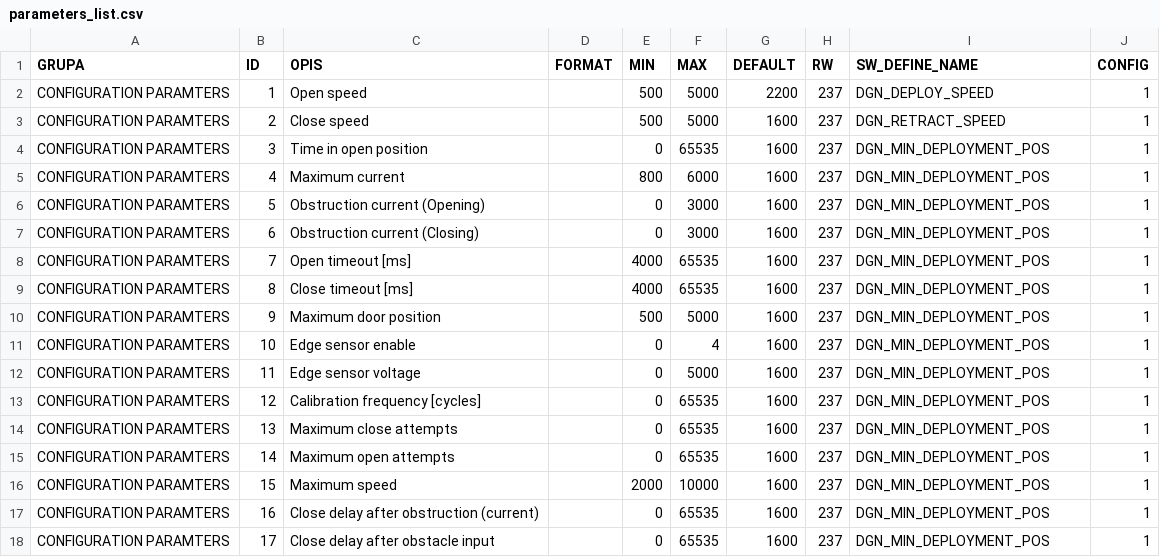
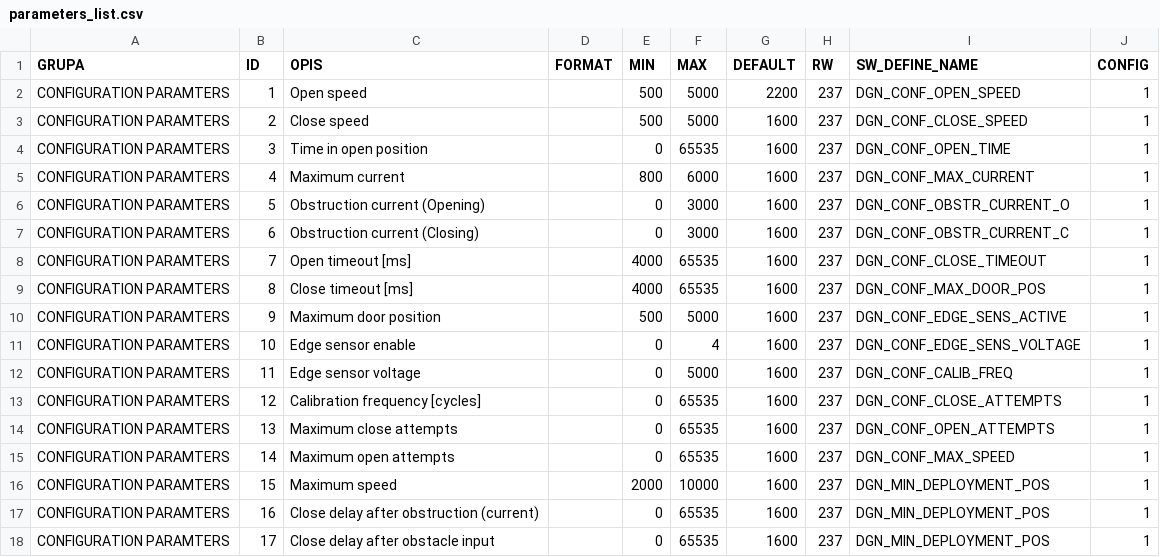
Before and after one commit to mnazimek96/config_file_generator, a CSV file: input/parameters_list.csv, drawn as a sheet; only a part is shown.

Commit message:
Param_alloc.h file generations and backup

```diff
--- a/input/parameters_list.csv
+++ b/input/parameters_list.csv
@@ -1,16 +1,16 @@
 GRUPA;ID;OPIS;FORMAT;MIN;MAX;DEFAULT;RW;SW_DEFINE_NAME;CONFIG
-CONFIGURATION PARAMTERS;1;Open speed;;500;5000;2200;237;DGN_DEPLOY_SPEED;1
-CONFIGURATION PARAMTERS;2;Close speed;;500;5000;1600;237;DGN_RETRACT_SPEED;1
-CONFIGURATION PARAMTERS;3;Time in open position;;0;65535;1600;237;DGN_MIN_DEPLOYMENT_POS;1
-CONFIGURATION PARAMTERS;4;Maximum current;;800;6000;1600;237;DGN_MIN_DEPLOYMENT_POS;1
-CONFIGURATION PARAMTERS;5;Obstruction current (Opening);;0;3000;1600;237;DGN_MIN_DEPLOYMENT_POS;1
-CONFIGURATION PARAMTERS;6;Obstruction current (Closing);;0;3000;1600;237;DGN_MIN_DEPLOYMENT_POS;1
-CONFIGURATION PARAMTERS;7;Open timeout [ms];;4000;65535;1600;237;DGN_MIN_DEPLOYMENT_POS;1
-CONFIGURATION PARAMTERS;8;Close timeout [ms];;4000;65535;1600;237;DGN_MIN_DEPLOYMENT_POS;1
-CONFIGURATION PARAMTERS;9;Maximum door position;;500;5000;1600;237;DGN_MIN_DEPLOYMENT_POS;1
-CONFIGURATION PARAMTERS;10;Edge sensor enable;;0;4;1600;237;DGN_MIN_DEPLOYMENT_POS;1
-CONFIGURATION PARAMTERS;11;Edge sensor voltage;;0;5000;1600;237;DGN_MIN_DEPLOYMENT_POS;1
-CONFIGURATION PARAMTERS;12;Calibration frequency [cycles];;0;65535;1600;237;DGN_MIN_DEPLOYMENT_POS;1
-CONFIGURATION PARAMTERS;13;Maximum close attempts;;0;65535;1600;237;DGN_MIN_DEPLOYMENT_POS;1
-CONFIGURATION PARAMTERS;14;Maximum open attempts;;0;65535;1600;237;DGN_MIN_DEPLOYMENT_POS;1
+CONFIGURATION PARAMTERS;1;Open speed;;500;5000;2200;237;DGN_CONF_OPEN_SPEED;1
+CONFIGURATION PARAMTERS;2;Close speed;;500;5000;1600;237;DGN_CONF_CLOSE_SPEED;1
+CONFIGURATION PARAMTERS;3;Time in open position;;0;65535;1600;237;DGN_CONF_OPEN_TIME;1
+CONFIGURATION PARAMTERS;4;Maximum current;;800;6000;1600;237;DGN_CONF_MAX_CURRENT;1
+CONFIGURATION PARAMTERS;5;Obstruction current (Opening);;0;3000;1600;237;DGN_CONF_OBSTR_CURRENT_O;1
+CONFIGURATION PARAMTERS;6;Obstruction current (Closing);;0;3000;1600;237;DGN_CONF_OBSTR_CURRENT_C;1
+CONFIGURATION PARAMTERS;7;Open timeout [ms];;4000;65535;1600;237;DGN_CONF_CLOSE_TIMEOUT;1
+CONFIGURATION PARAMTERS;8;Close timeout [ms];;4000;65535;1600;237;DGN_CONF_MAX_DOOR_POS;1
+CONFIGURATION PARAMTERS;9;Maximum door position;;500;5000;1600;237;DGN_CONF_EDGE_SENS_ACTIVE;1
+CONFIGURATION PARAMTERS;10;Edge sensor enable;;0;4;1600;237;DGN_CONF_EDGE_SENS_VOLTAGE;1
+CONFIGURATION PARAMTERS;11;Edge sensor voltage;;0;5000;1600;237;DGN_CONF_CALIB_FREQ;1
+CONFIGURATION PARAMTERS;12;Calibration frequency [cycles];;0;65535;1600;237;DGN_CONF_CLOSE_ATTEMPTS;1
+CONFIGURATION PARAMTERS;13;Maximum close attempts;;0;65535;1600;237;DGN_CONF_OPEN_ATTEMPTS;1
+CONFIGURATION PARAMTERS;14;Maximum open attempts;;0;65535;1600;237;DGN_CONF_MAX_SPEED;1
 CONFIGURATION PARAMTERS;15;Maximum speed;;2000;10000;1600;237;DGN_MIN_DEPLOYMENT_POS;1
```
Also changed, not shown: 3 other files.
